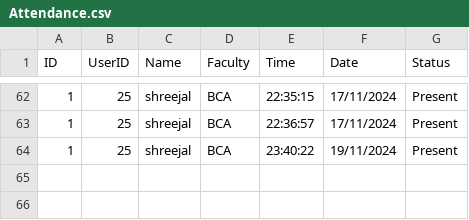
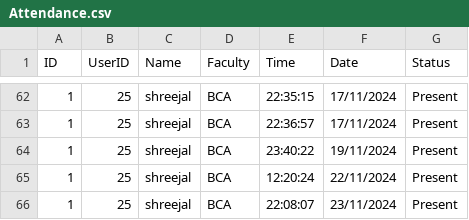
Before and after one commit to shreejal27/FaceDetectionRecognitionSystem, a CSV file: Attendance.csv, drawn as a sheet; only a part is shown, gaps mark what is left out.

```diff
--- a/Attendance.csv
+++ b/Attendance.csv
@@ -64 +64,3 @@ ID, UserID, Name, Faculty, Time, Date, Status
 1, 25, shreejal, BCA, 23:40:22, 19/11/2024, Present
+1, 25, shreejal, BCA, 12:20:24, 22/11/2024, Present
+1, 25, shreejal, BCA, 22:08:07, 23/11/2024, Present
```
Also changed, not shown: 2 other files.
